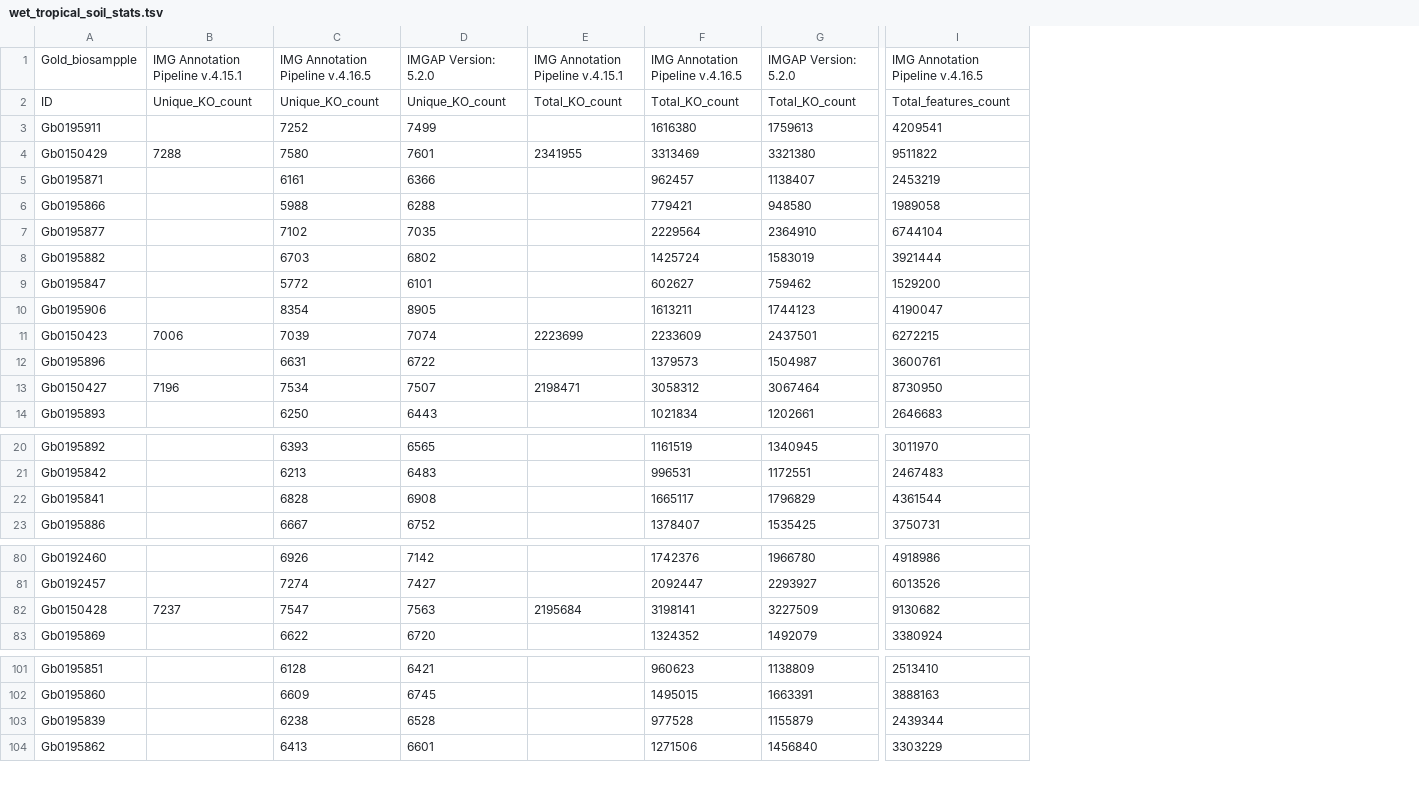
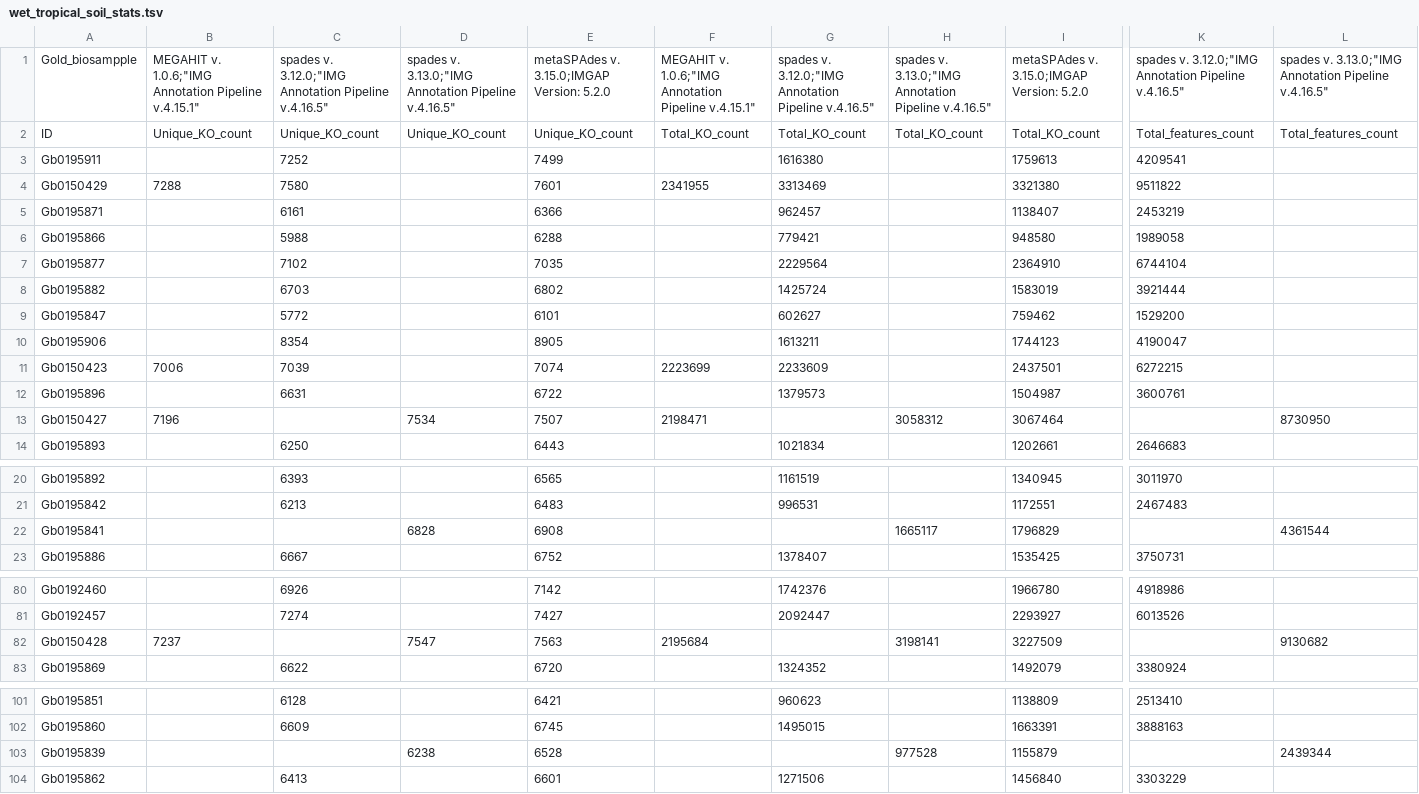
Before and after one commit to microbiomedata/nmdc_notebooks, a TSV file: data_reprocessing_analysis/python/data/wet_tropical_soil_stats.tsv, drawn as a sheet; only a part is shown, gaps mark what is left out; addresses are those after the commit; the diff covers the shown part only; the diff names each change by its address in the sheet, - before the commit and + after, or states it on an @@ line.

```diff
--- a/data_reprocessing_analysis/python/data/wet_tropical_soil_stats.tsv
+++ b/data_reprocessing_analysis/python/data/wet_tropical_soil_stats.tsv
+column D, rows 1-13: spades v. 3.13.0;"IMG Annotation Pipeline v.4.16.5" | Unique_KO_count |  |  |  |  |  |  |  |  |  |  | 7534; row 22: 6828; row 82: 7547; row 103: 6238
+column H, rows 1-13: spades v. 3.13.0;"IMG Annotation Pipeline v.4.16.5" | Total_KO_count |  |  |  |  |  |  |  |  |  |  | 3058312; row 22: 1665117; row 82: 3198141; row 103: 977528
+column L, rows 1-13: spades v. 3.13.0;"IMG Annotation Pipeline v.4.16.5" | Total_features_count |  |  |  |  |  |  |  |  |  |  | 8730950; row 22: 4361544; row 82: 9130682; row 103: 2439344
-B1: IMG Annotation Pipeline v.4.15.1
+B1: MEGAHIT v. 1.0.6;"IMG Annotation Pipeline v.4.15.1"
-C1: IMG Annotation Pipeline v.4.16.5
+C1: spades v. 3.12.0;"IMG Annotation Pipeline v.4.16.5"
-E1: IMGAP Version: 5.2.0
+E1: metaSPAdes v. 3.15.0;IMGAP Version: 5.2.0
-F1: IMG Annotation Pipeline v.4.15.1
+F1: MEGAHIT v. 1.0.6;"IMG Annotation Pipeline v.4.15.1"
-G1: IMG Annotation Pipeline v.4.16.5
+G1: spades v. 3.12.0;"IMG Annotation Pipeline v.4.16.5"
-I1: IMGAP Version: 5.2.0
+I1: metaSPAdes v. 3.15.0;IMGAP Version: 5.2.0
-K1: IMG Annotation Pipeline v.4.16.5
+K1: spades v. 3.12.0;"IMG Annotation Pipeline v.4.16.5"
-C13: 7534
+C13: (empty)
-G13: 3058312
+G13: (empty)
-K13: 8730950
+K13: (empty)
-C22: 6828
+C22: (empty)
-G22: 1665117
+G22: (empty)
-K22: 4361544
+K22: (empty)
-C82: 7547
+C82: (empty)
-G82: 3198141
+G82: (empty)
-K82: 9130682
+K82: (empty)
-C103: 6238
+C103: (empty)
-G103: 977528
+G103: (empty)
-K103: 2439344
+K103: (empty)
```
Also changed, not shown: 2 edited cells elsewhere in this file, data_reprocessing_analysis/python/data/SPRUCE_stats.tsv, data_reprocessing_analysis/python/data/crested_stats.tsv, 10 other files.
